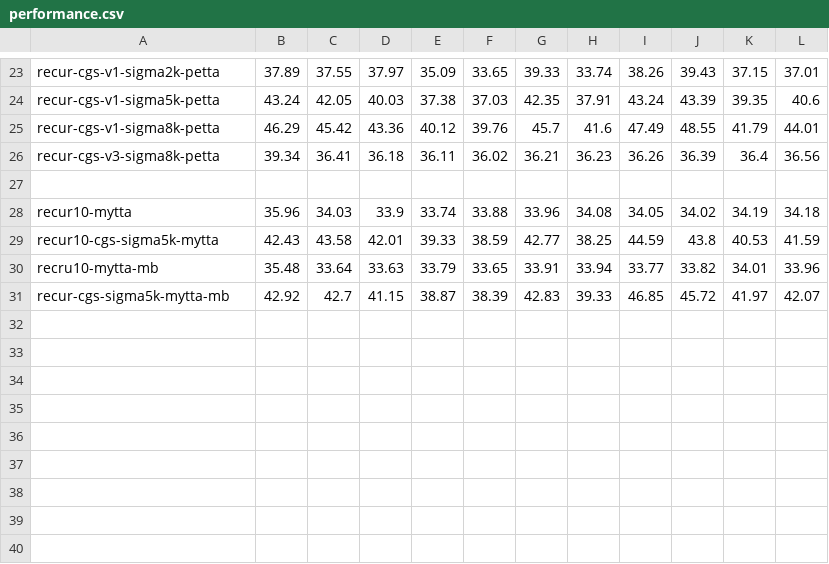
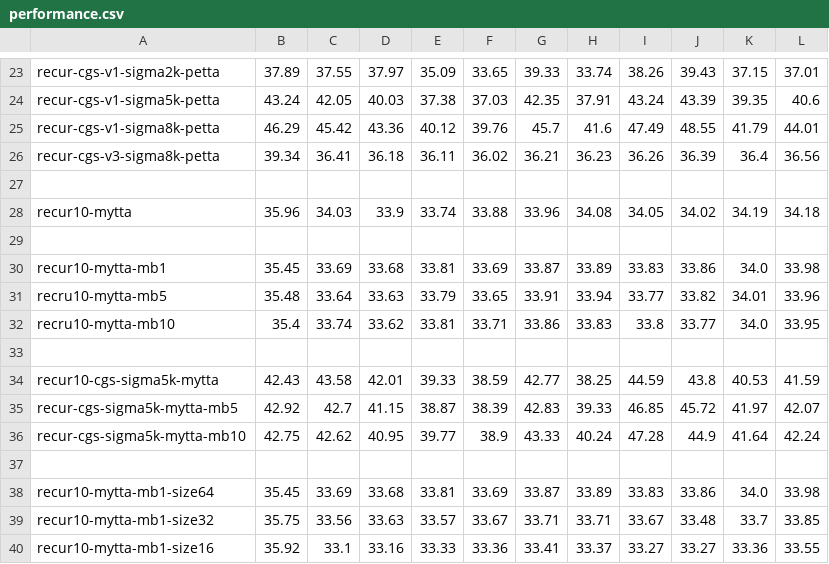
Before and after one commit to ywtseng0226/tta, a CSV file: performance.csv, drawn as a sheet; only a part is shown, gaps mark what is left out.

```diff
--- a/performance.csv
+++ b/performance.csv
@@ -28,4 +28,13 @@ recur-cgs-v3-sigma8k-petta,39.34,36.41,36.18,36.11,36.02,36.21,36.23,36.26,36.39
 recur10-mytta,35.96,34.03,33.9,33.74,33.88,33.96,34.08,34.05,34.02,34.19,34.18
+,,,,,,,,,,,
+recur10-mytta-mb1,35.45,33.69,33.68,33.81,33.69,33.87,33.89,33.83,33.86,34.0,33.98
+recru10-mytta-mb5,35.48,33.64,33.63,33.79,33.65,33.91,33.94,33.77,33.82,34.01,33.96
+recru10-mytta-mb10,35.4,33.74,33.62,33.81,33.71,33.86,33.83,33.8,33.77,34.0,33.95
+,,,,,,,,,,,
 recur10-cgs-sigma5k-mytta,42.43,43.58,42.01,39.33,38.59,42.77,38.25,44.59,43.8,40.53,41.59
-recru10-mytta-mb,35.48,33.64,33.63,33.79,33.65,33.91,33.94,33.77,33.82,34.01,33.96
-recur-cgs-sigma5k-mytta-mb,42.92,42.7,41.15,38.87,38.39,42.83,39.33,46.85,45.72,41.97,42.07
+recur-cgs-sigma5k-mytta-mb5,42.92,42.7,41.15,38.87,38.39,42.83,39.33,46.85,45.72,41.97,42.07
+recur-cgs-sigma5k-mytta-mb10,42.75,42.62,40.95,39.77,38.9,43.33,40.24,47.28,44.9,41.64,42.24
+,,,,,,,,,,,
+recur10-mytta-mb1-size64,35.45,33.69,33.68,33.81,33.69,33.87,33.89,33.83,33.86,34.0,33.98
+recur10-mytta-mb1-size32,35.75,33.56,33.63,33.57,33.67,33.71,33.71,33.67,33.48,33.7,33.85
+recur10-mytta-mb1-size16,35.92,33.1,33.16,33.33,33.36,33.41,33.37,33.27,33.27,33.36,33.55
```
Also changed, not shown: 3 other files.
